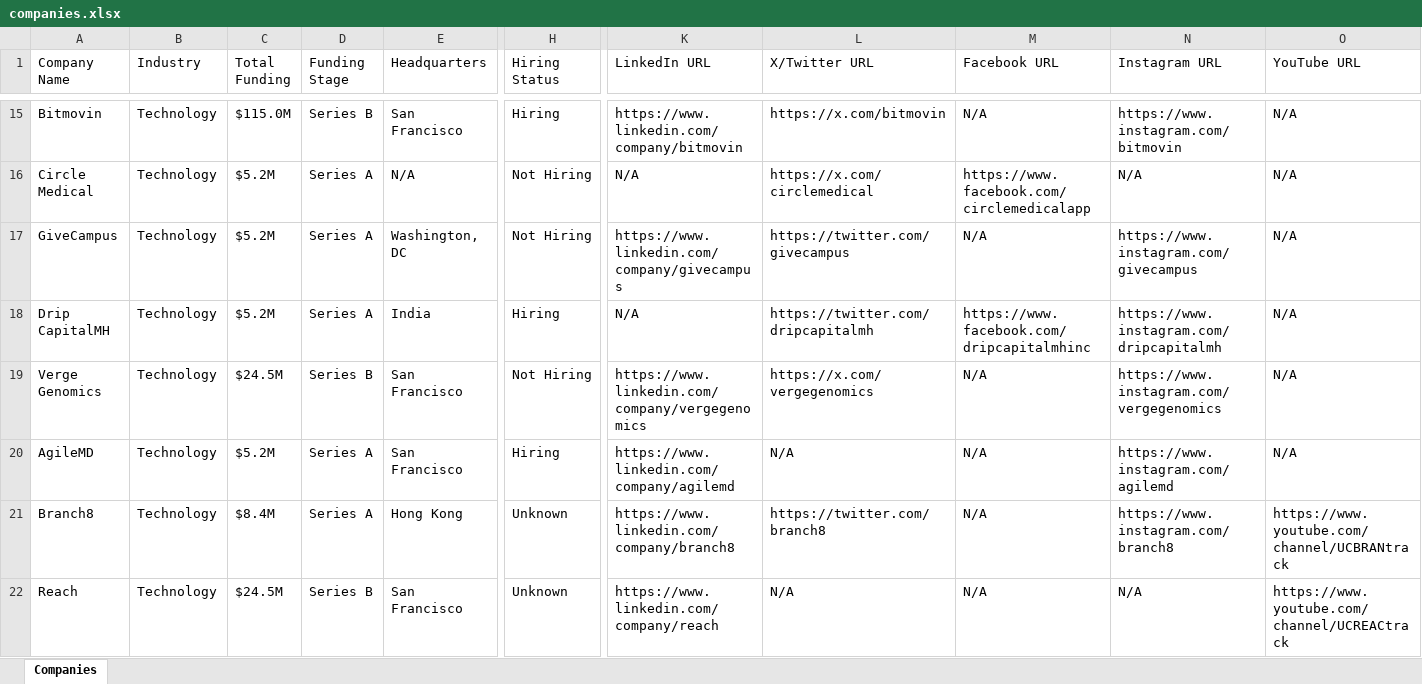
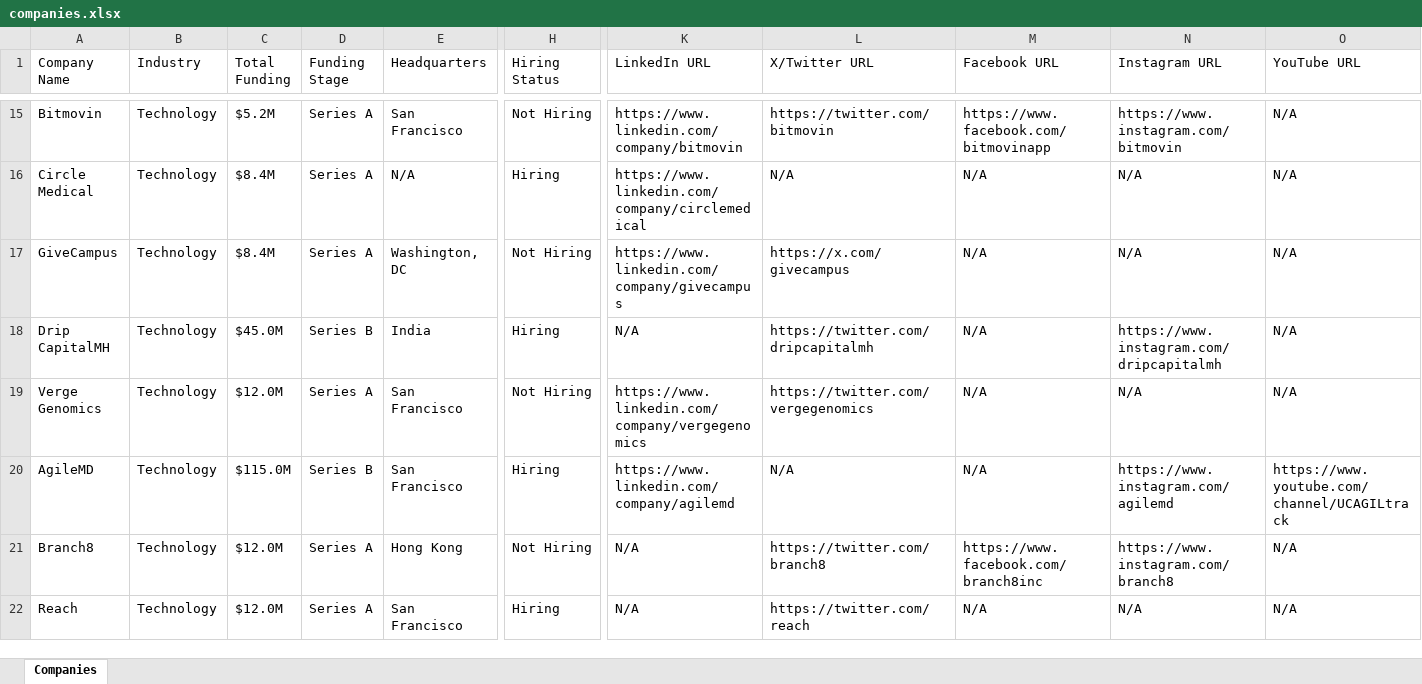
Before and after one commit to usergit535/talent_intelligence_project_2, an Excel workbook: output/companies.xlsx, sheet Companies, drawn as a sheet; only a part is shown, gaps mark what is left out; values as stored, in another font and other column widths than the file's, no cell formats; the diff covers the shown part only; the diff names each change by its address in the sheet, - before the commit and + after, or states it on an @@ line.

```diff
--- a/output/companies.xlsx (sheet Companies)
+++ b/output/companies.xlsx (sheet Companies)
-C15 (Total Funding): $115.0M
+C15 (Total Funding): $5.2M
-D15 (Funding Stage): Series B
+D15 (Funding Stage): Series A
-H15 (Hiring Status): Hiring
+H15 (Hiring Status): Not Hiring
-L15 (X/Twitter URL): https://x.com/bitmovin
+L15 (X/Twitter URL): https://twitter.com/bitmovin
-M15 (Facebook URL): N/A
+M15 (Facebook URL): https://www.facebook.com/bitmovinapp
-C16:C17 (Total Funding): $5.2M
+C16:C17 (Total Funding): $8.4M
-H16 (Hiring Status): Not Hiring
+H16 (Hiring Status): Hiring
-K16 (LinkedIn URL): N/A
+K16 (LinkedIn URL): https://www.linkedin.com/company/circlemedical
-L16 (X/Twitter URL): https://x.com/circlemedical
+L16 (X/Twitter URL): N/A
-M16 (Facebook URL): https://www.facebook.com/circlemedicalapp
+M16 (Facebook URL): N/A
-L17 (X/Twitter URL): https://twitter.com/givecampus
+L17 (X/Twitter URL): https://x.com/givecampus
-N17 (Instagram URL): https://www.instagram.com/givecampus
+N17 (Instagram URL): N/A
-C18 (Total Funding): $5.2M
+C18 (Total Funding): $45.0M
-D18 (Funding Stage): Series A
+D18 (Funding Stage): Series B
-M18 (Facebook URL): https://www.facebook.com/dripcapitalmhinc
+M18 (Facebook URL): N/A
-C19 (Total Funding): $24.5M
+C19 (Total Funding): $12.0M
-D19 (Funding Stage): Series B
+D19 (Funding Stage): Series A
-L19 (X/Twitter URL): https://x.com/vergegenomics
+L19 (X/Twitter URL): https://twitter.com/vergegenomics
-N19 (Instagram URL): https://www.instagram.com/vergegenomics
+N19 (Instagram URL): N/A
-C20 (Total Funding): $5.2M
+C20 (Total Funding): $115.0M
-D20 (Funding Stage): Series A
+D20 (Funding Stage): Series B
-O20 (YouTube URL): N/A
+O20 (YouTube URL): https://www.youtube.com/channel/UCAGILtrack
-C21 (Total Funding): $8.4M
+C21 (Total Funding): $12.0M
-H21 (Hiring Status): Unknown
+H21 (Hiring Status): Not Hiring
-K21 (LinkedIn URL): https://www.linkedin.com/company/branch8
+K21 (LinkedIn URL): N/A
-M21 (Facebook URL): N/A
+M21 (Facebook URL): https://www.facebook.com/branch8inc
-O21 (YouTube URL): https://www.youtube.com/channel/UCBRANtrack
+O21 (YouTube URL): N/A
-C22 (Total Funding): $24.5M
+C22 (Total Funding): $12.0M
-D22 (Funding Stage): Series B
+D22 (Funding Stage): Series A
-H22 (Hiring Status): Unknown
+H22 (Hiring Status): Hiring
-K22 (LinkedIn URL): https://www.linkedin.com/company/reach
+K22 (LinkedIn URL): N/A
-L22 (X/Twitter URL): N/A
+L22 (X/Twitter URL): https://twitter.com/reach
-O22 (YouTube URL): https://www.youtube.com/channel/UCREACtrack
+O22 (YouTube URL): N/A
```
Also changed, not shown: 8 added rows, 8 removed rows and 387 edited cells elsewhere in this sheet, cell formats, 1 other file.
